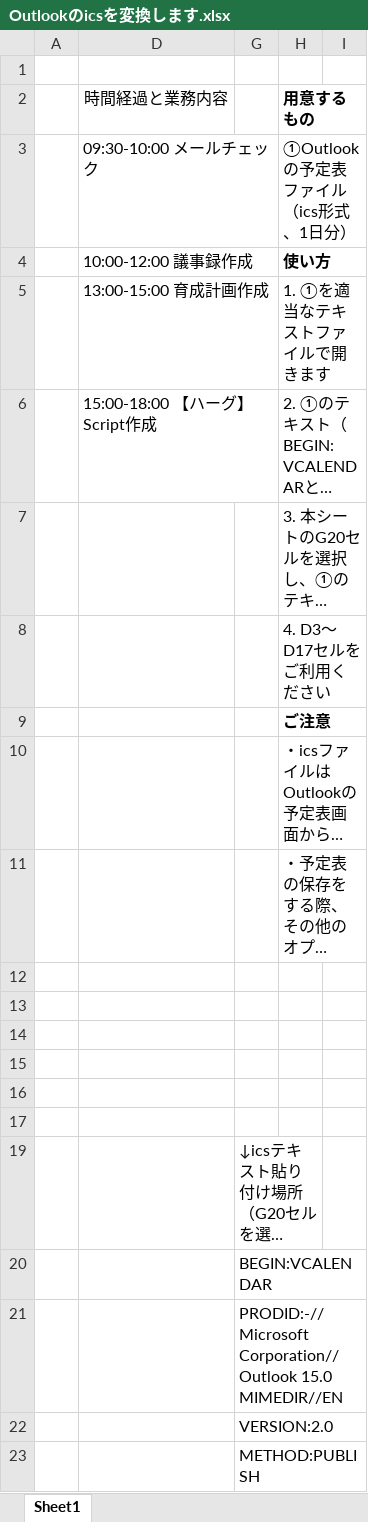
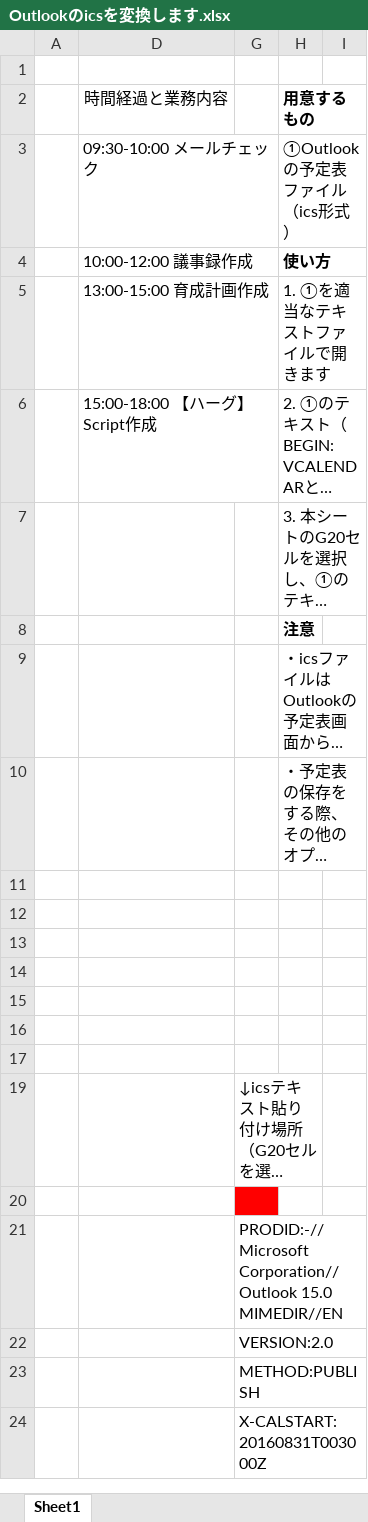
Before and after one commit to ittooo66/myAHK, an Excel workbook: Outlookのicsを変換します.xlsx, sheet Sheet1, drawn as a sheet; only a part is shown; the shorter side is filled out with more unchanged rows; long unchanged cells end in …; values as stored, in another font and other column widths than the file's, no borders; removed rows and columns are numbered as before the commit, all else as after; the diff names each change by its address in the sheet, - before the commit and + after, or states it on an @@ line.

Commit message:
syuusei

```diff
--- a/Outlookのicsを変換します.xlsx (sheet Sheet1)
+++ b/Outlookのicsを変換します.xlsx (sheet Sheet1)
-H3 (用意するもの): ①Outlookの予定表ファイル（ics形式、1日分）
+H3 (用意するもの): ①Outlookの予定表ファイル（ics形式）
-H8 (用意するもの): 4. D3～D17セルをご利用ください
+H8 (用意するもの): 注意
-H8 bold: off
+H8 bold: on
-row 9:  |  |  | ご注意
+row 17: (empty)
-G20: BEGIN:VCALENDAR
+G20: (empty)
-G20 fill: none
+G20 fill: #FF0000
```
Also changed, not shown: formulas that keep their value.
